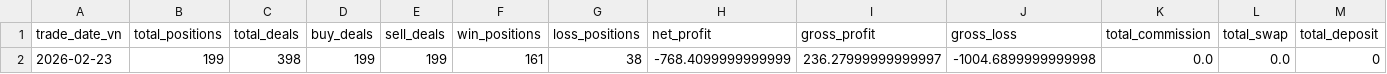
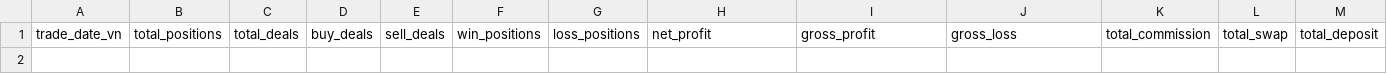
Before and after one commit to jasontruong581/TradingDailyJournal, a CSV file: dashboard/data/daily_summary_history.csv, drawn as a sheet; only a part is shown; rows hold the shown columns only; the diff names each change by its address in the sheet, - before the commit and + after, or states it on an @@ line.

```diff
--- a/dashboard/data/daily_summary_history.csv
+++ b/dashboard/data/daily_summary_history.csv
-row 2: 2026-02-23 | 199 | 398 | 199 | 199 | 161 | 38 | -768.4099999999999 | 236.27999999999997 | -1004.6899999999998 | 0.0 | 0.0 | 0
```
Also changed, not shown: 8 other files.
